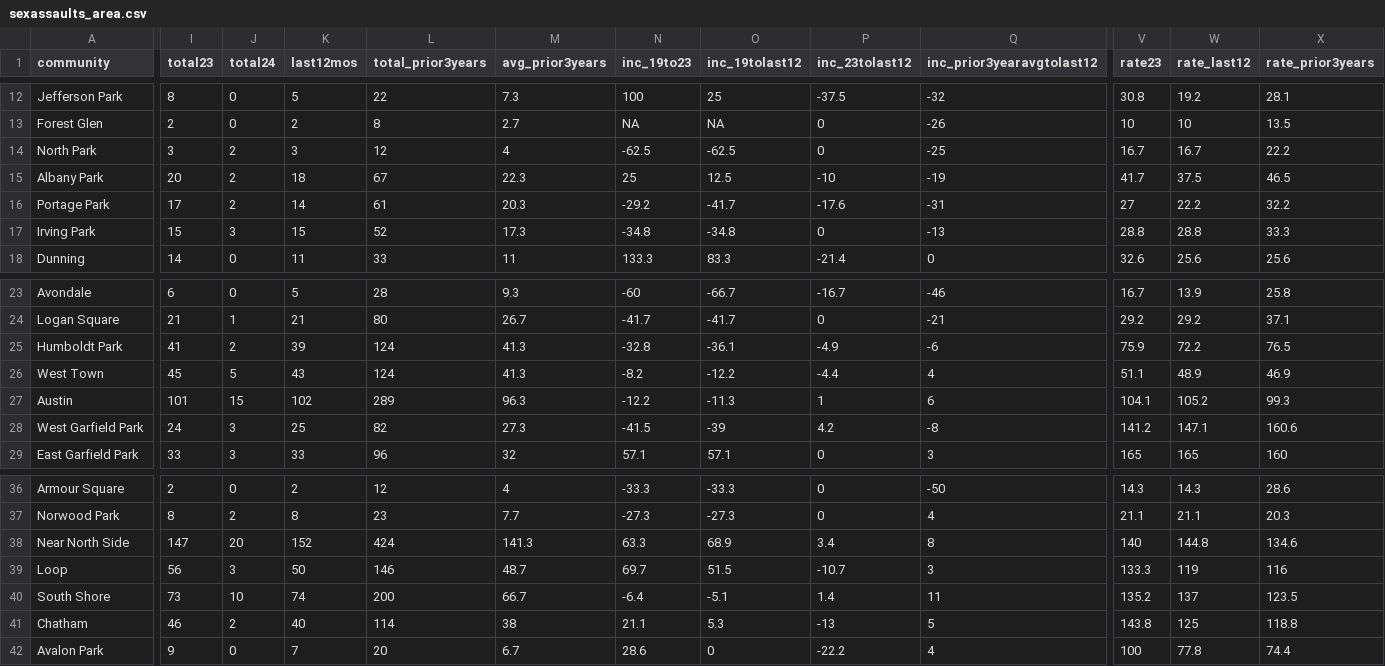
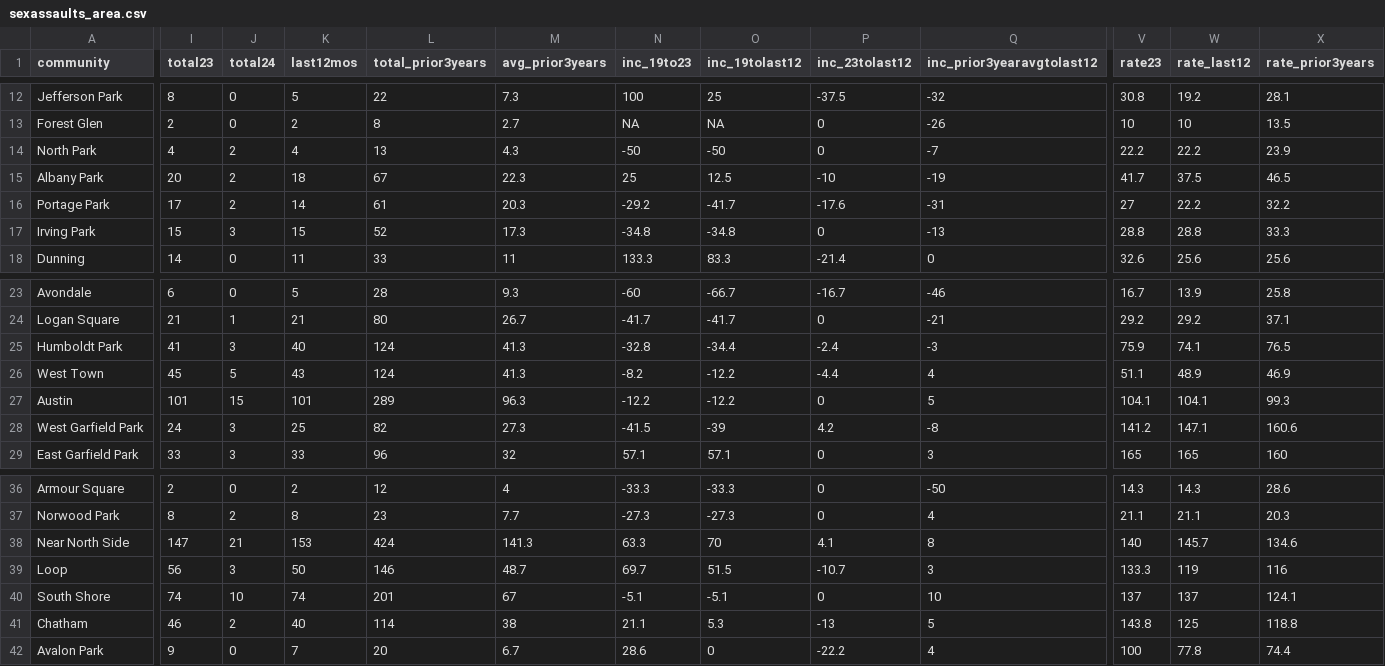
Before and after one commit to abcotvdata/safetytracker_chicago, a CSV file: data/output/areas/sexassaults_area.csv, drawn as a sheet; only a part is shown, gaps mark what is left out; the diff covers the shown part only; the diff names each change by its address in the sheet, - before the commit and + after, or states it on an @@ line.

```diff
--- a/data/output/areas/sexassaults_area.csv
+++ b/data/output/areas/sexassaults_area.csv
-I14 (total23): 3
+I14 (total23): 4
-K14 (last12mos): 3
+K14 (last12mos): 4
-L14 (total_prior3years): 12
+L14 (total_prior3years): 13
-M14 (avg_prior3years): 4
+M14 (avg_prior3years): 4.3
-N14 (inc_19to23): -62.5
+N14 (inc_19to23): -50
-O14 (inc_19tolast12): -62.5
+O14 (inc_19tolast12): -50
-Q14 (inc_prior3yearavgtolast12): -25
+Q14 (inc_prior3yearavgtolast12): -7
-V14 (rate23): 16.7
+V14 (rate23): 22.2
-W14 (rate_last12): 16.7
+W14 (rate_last12): 22.2
-X14 (rate_prior3years): 22.2
+X14 (rate_prior3years): 23.9
-J25 (total24): 2
+J25 (total24): 3
-K25 (last12mos): 39
+K25 (last12mos): 40
-O25 (inc_19tolast12): -36.1
+O25 (inc_19tolast12): -34.4
-P25 (inc_23tolast12): -4.9
+P25 (inc_23tolast12): -2.4
-Q25 (inc_prior3yearavgtolast12): -6
+Q25 (inc_prior3yearavgtolast12): -3
-W25 (rate_last12): 72.2
+W25 (rate_last12): 74.1
-K27 (last12mos): 102
+K27 (last12mos): 101
-O27 (inc_19tolast12): -11.3
+O27 (inc_19tolast12): -12.2
-P27 (inc_23tolast12): 1
+P27 (inc_23tolast12): 0
-Q27 (inc_prior3yearavgtolast12): 6
+Q27 (inc_prior3yearavgtolast12): 5
-W27 (rate_last12): 105.2
+W27 (rate_last12): 104.1
-J38 (total24): 20
+J38 (total24): 21
-K38 (last12mos): 152
+K38 (last12mos): 153
-O38 (inc_19tolast12): 68.9
+O38 (inc_19tolast12): 70
-P38 (inc_23tolast12): 3.4
+P38 (inc_23tolast12): 4.1
-W38 (rate_last12): 144.8
+W38 (rate_last12): 145.7
-I40 (total23): 73
+I40 (total23): 74
-L40 (total_prior3years): 200
+L40 (total_prior3years): 201
-M40 (avg_prior3years): 66.7
+M40 (avg_prior3years): 67
-N40 (inc_19to23): -6.4
+N40 (inc_19to23): -5.1
-P40 (inc_23tolast12): 1.4
+P40 (inc_23tolast12): 0
-Q40 (inc_prior3yearavgtolast12): 11
+Q40 (inc_prior3yearavgtolast12): 10
-V40 (rate23): 135.2
+V40 (rate23): 137
-X40 (rate_prior3years): 123.5
+X40 (rate_prior3years): 124.1
```
Also changed, not shown: 10 edited cells elsewhere in this file, data/output/areas/area_category.csv, data/output/areas/thefts_area.csv, 49 other files.
